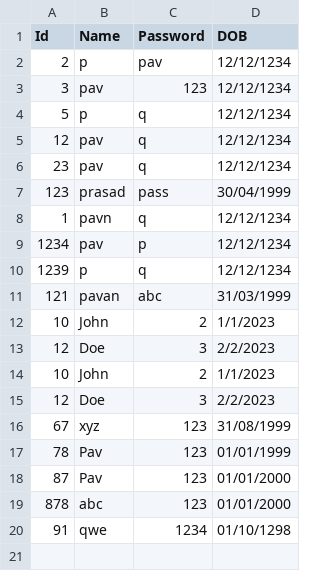
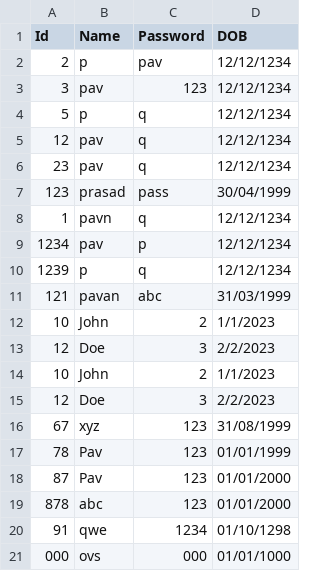
Before and after one commit to pavankumar0831/Automated-Attendance-based-on-Facial-Recognition-, a CSV file: data/FacultyDetails.csv, drawn as a sheet; the diff names each change by its address in the sheet, - before the commit and + after, or states it on an @@ line.

Commit message:
Upload CSV list

```diff
--- a/data/FacultyDetails.csv
+++ b/data/FacultyDetails.csv
+row 21: 000 | ovs | 000 | 01/01/1000
```
